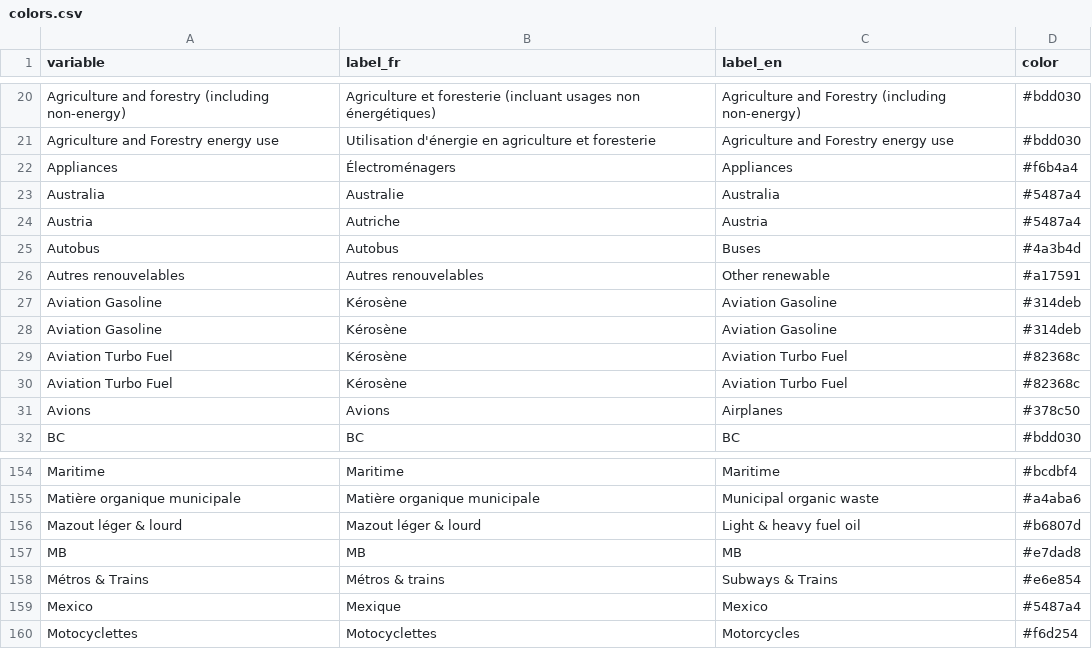
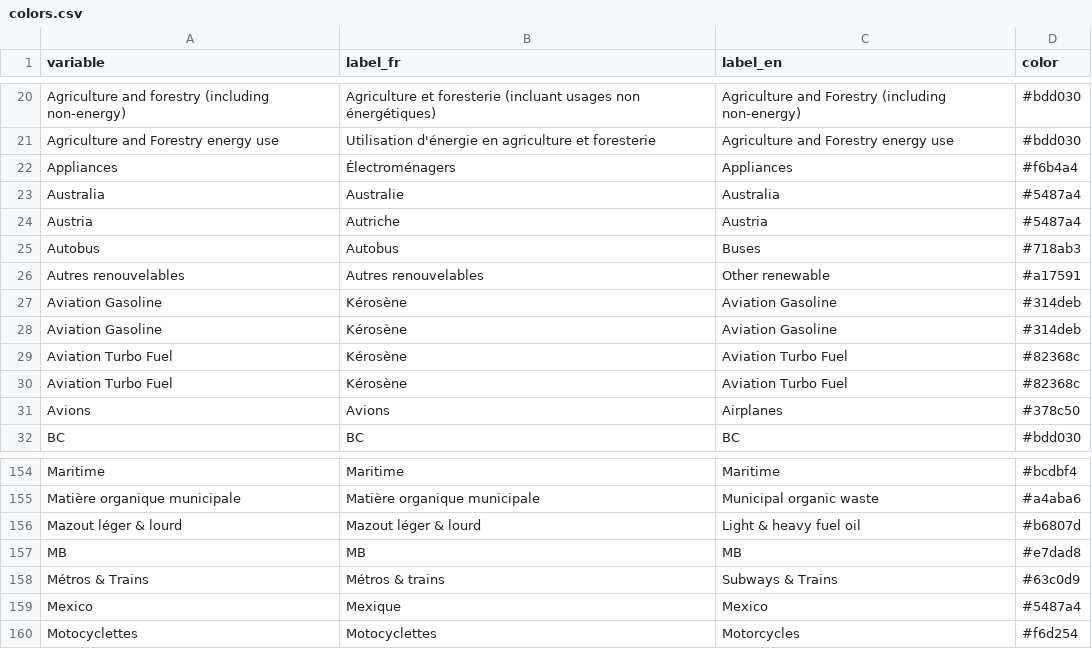
Before and after one commit to ikamyx/CanadianEnergyOutlook, a CSV file: data/colors.csv, drawn as a sheet; only a part is shown, gaps mark what is left out.

Commit message:
Update colors.csv

```diff
--- a/data/colors.csv
+++ b/data/colors.csv
@@ -24,3 +24,3 @@ Australia,Australie,Australia,#5487a4
 Austria,Autriche,Austria,#5487a4
-Autobus,Autobus,Buses,#4a3b4d
+Autobus,Autobus,Buses,#718ab3
 Autres renouvelables,Autres renouvelables,Other renewable,#a17591
@@ -157,3 +157,3 @@ Mazout léger & lourd,Mazout léger & lourd,Light & heavy fuel oil,#b6807d
 MB,MB,MB,#e7dad8
-Métros & Trains,Métros & trains,Subways & Trains,#e6e854
+Métros & Trains,Métros & trains,Subways & Trains,#63c0d9
 Mexico,Mexique,Mexico,#5487a4
```
